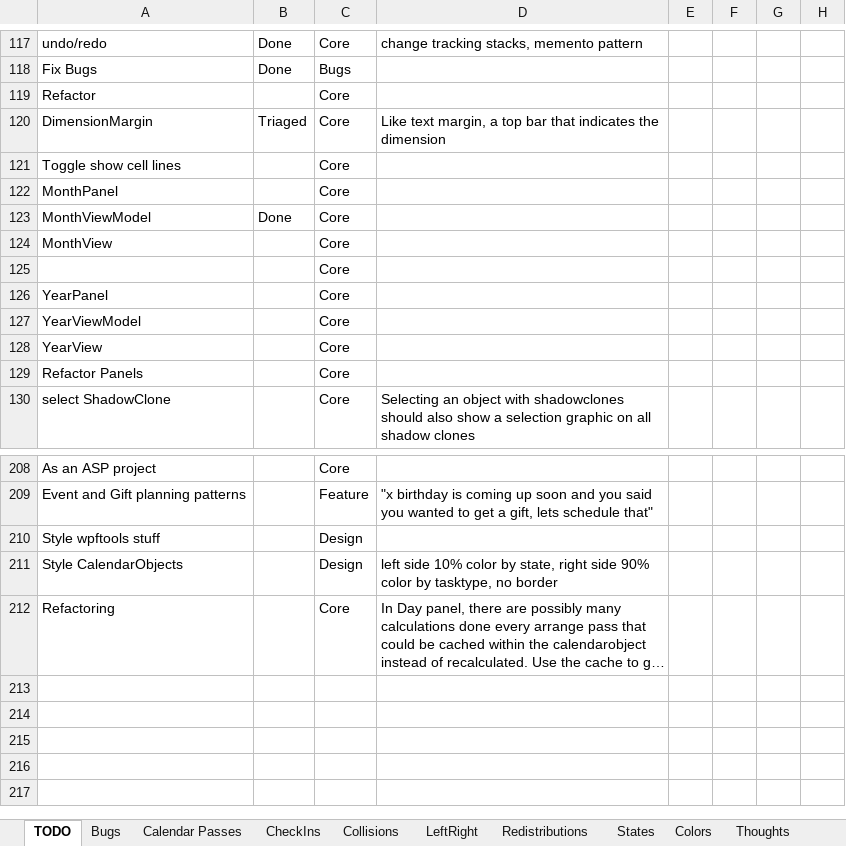
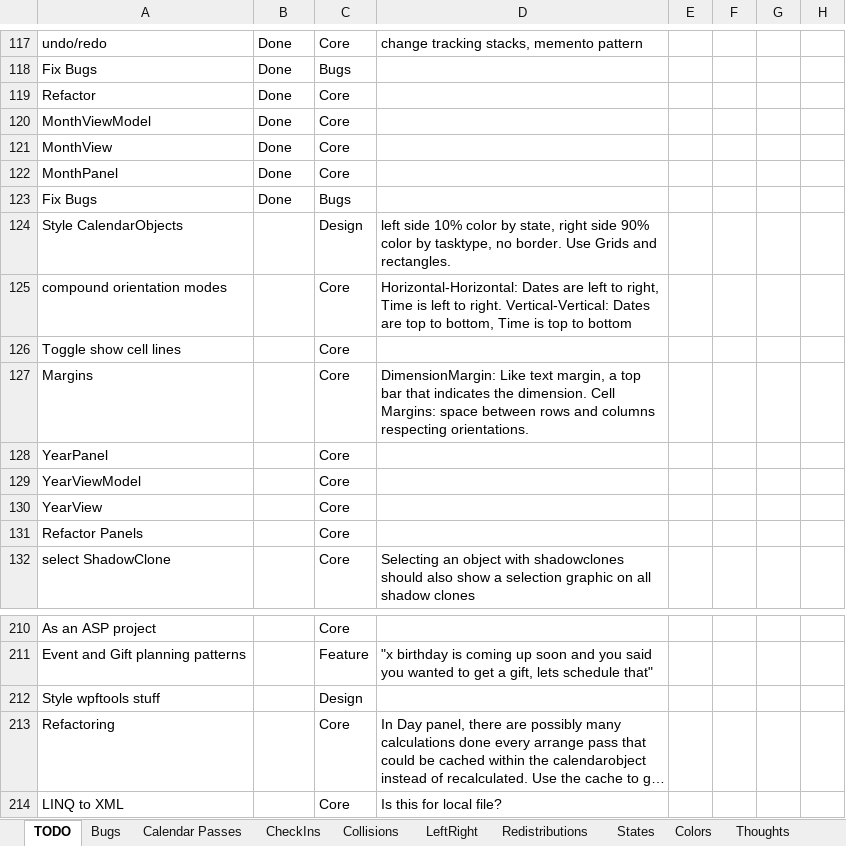
Before and after one commit to NuCode1497/TimekeeperWPF, an Excel workbook: Plans.xlsx, sheet TODO, drawn as a sheet; only a part is shown, gaps mark what is left out; long unchanged cells end in …; values as stored, in another font and other column widths than the file's, no borders; conditional formats and table styles not drawn; removed rows and columns are numbered as before the commit, all else as after; the diff names each change by its address in the sheet, - before the commit and + after, or states it on an @@ line.

Commit message:
Month panel, MonthView working

```diff
--- a/Plans.xlsx (sheet TODO)
+++ b/Plans.xlsx (sheet TODO)
-B119: (empty)
+B119: Done
-row 120: DimensionMargin | Triaged | Core | Like text margin, a top bar that indicates the dimension
@@ row 123 moved to row 120: MonthViewModel @@
+row 121: MonthView | Done | Core
+row 122: MonthPanel | Done | Core
+row 123: Fix Bugs | Done | Bugs
+row 124: Style CalendarObjects |  | Design | left side 10% color by state, right side 90% color by tasktype, no border. Use Grids and rectangles.
+row 125: compound orientation modes |  | Core | Horizontal-Horizontal: Dates are left to right, Time is left to right. Vertical-Vertical: Dates are top to bottom, Time is top to bottom
-row 122: MonthPanel |  | Core
-row 124: MonthView |  | Core
-row 125:  |  | Core
+row 127: Margins |  | Core | DimensionMargin: Like text margin, a top bar that indicates the dimension. Cell Margins: space between rows and columns respecting orientations.
-row 211: Style CalendarObjects |  | Design | left side 10% color by state, right side 90% color by tasktype, no border
+row 214: LINQ to XML |  | Core | Is this for local file?
```
Also changed, not shown: sheet Bugs, 4 other files.
